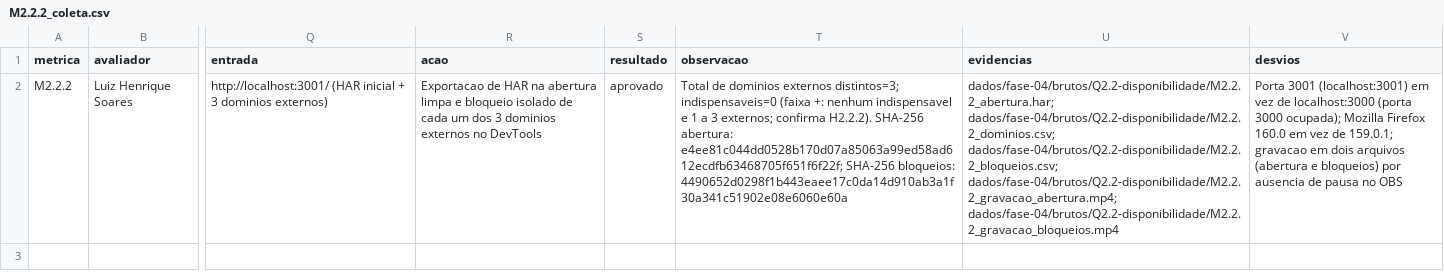
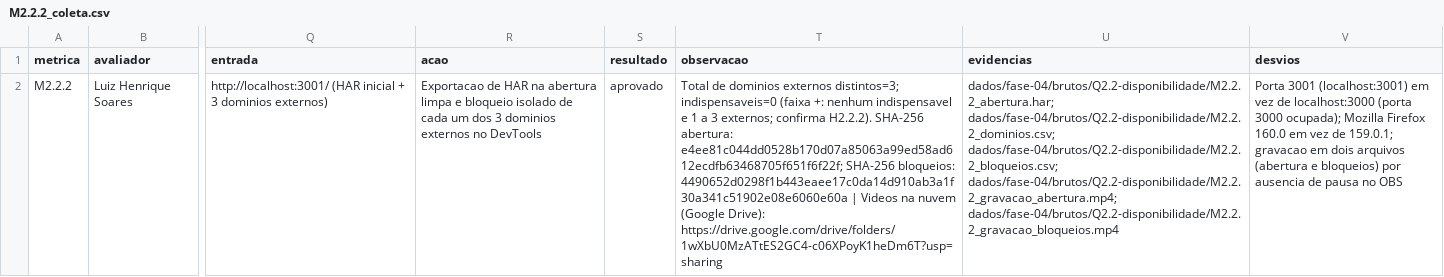
Before and after one commit to FCTE-Qualidade-de-Software-1/2026-2_T02_KAREN_JONES, a CSV file: dados/fase-04/brutos/Q2.2-disponibilidade/M2.2.2_coleta.csv, drawn as a sheet; only a part is shown, gaps mark what is left out; the diff names each change by its address in the sheet, - before the commit and + after, or states it on an @@ line.

```diff
--- a/dados/fase-04/brutos/Q2.2-disponibilidade/M2.2.2_coleta.csv
+++ b/dados/fase-04/brutos/Q2.2-disponibilidade/M2.2.2_coleta.csv
-T2 (observacao): …bloqueios: 4490652d0298f1b443eaee17c0da14d910ab3a1f30a341c51902e08e6060e60a
+T2 (observacao): …bloqueios: 4490652d0298f1b443eaee17c0da14d910ab3a1f30a341c51902e08e6060e60a | Videos na nuvem (Google Drive): https://drive.google.com/drive/folders/1wXbU0MzATtES2GC4-c06XPoyK1heDm6T?usp=sharing
```
Also changed, not shown: dados/fase-04/brutos/Q2.2-disponibilidade/M2.2.1_coleta.csv, dados/fase-04/brutos/Q2.3-tolerancia-a-falhas/M2.3.1_coleta.csv, 2 other files.
